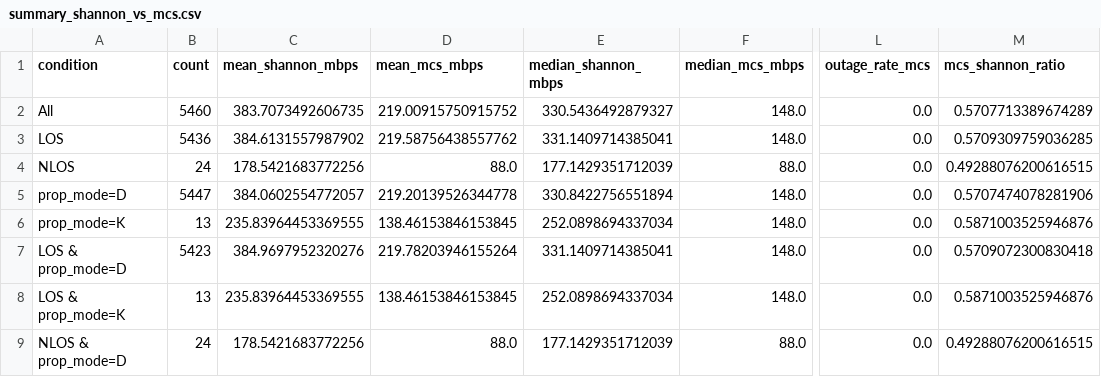
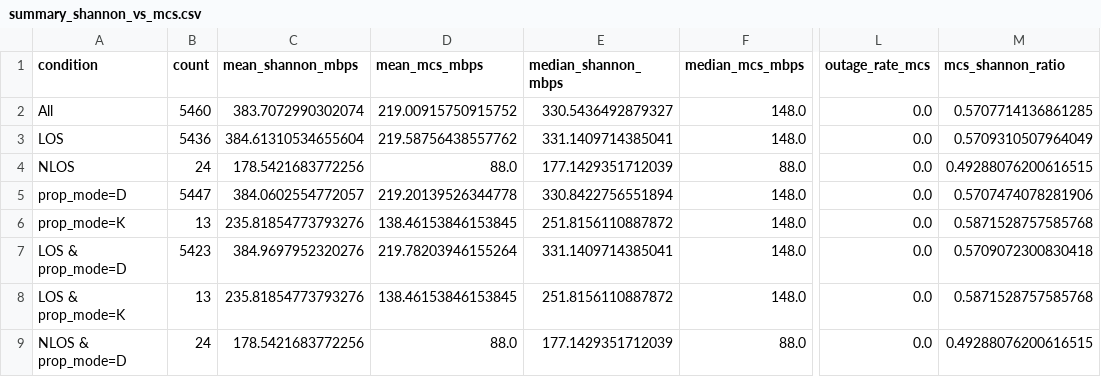
Before and after one commit to Iwaki09/V2X_Network_Simulation, a CSV file: simulation/output/scenarios/default/analysis/summary_shannon_vs_mcs.csv, drawn as a sheet; only a part is shown, gaps mark what is left out; the diff names each change by its address in the sheet, - before the commit and + after, or states it on an @@ line.

```diff
--- a/simulation/output/scenarios/default/analysis/summary_shannon_vs_mcs.csv
+++ b/simulation/output/scenarios/default/analysis/summary_shannon_vs_mcs.csv
-C2 (mean_shannon_mbps): 383.7073492606735
+C2 (mean_shannon_mbps): 383.7072990302074
-M2 (mcs_shannon_ratio): 0.5707713389674289
+M2 (mcs_shannon_ratio): 0.5707714136861285
-C3 (mean_shannon_mbps): 384.6131557987902
+C3 (mean_shannon_mbps): 384.61310534655604
-M3 (mcs_shannon_ratio): 0.5709309759036285
+M3 (mcs_shannon_ratio): 0.5709310507964049
-C6 (mean_shannon_mbps): 235.83964453369555
+C6 (mean_shannon_mbps): 235.81854773793276
-E6 (median_shannon_mbps): 252.0898694337034
+E6 (median_shannon_mbps): 251.8156110887872
-M6 (mcs_shannon_ratio): 0.5871003525946876
+M6 (mcs_shannon_ratio): 0.5871528757585768
-C8 (mean_shannon_mbps): 235.83964453369555
+C8 (mean_shannon_mbps): 235.81854773793276
-E8 (median_shannon_mbps): 252.0898694337034
+E8 (median_shannon_mbps): 251.8156110887872
-M8 (mcs_shannon_ratio): 0.5871003525946876
+M8 (mcs_shannon_ratio): 0.5871528757585768
```
Also changed, not shown: 8 other files.
